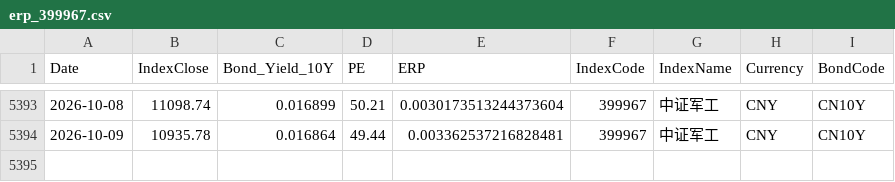
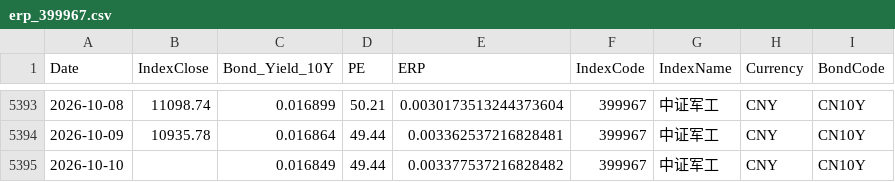
Before and after one commit to ChiaraVan1/equity-risk-premium-monitor, a CSV file: data/erp_399967.csv, drawn as a sheet; only a part is shown, gaps mark what is left out; the diff names each change by its address in the sheet, - before the commit and + after, or states it on an @@ line.

```diff
--- a/data/erp_399967.csv
+++ b/data/erp_399967.csv
+row 5395: 2026-10-10 |  | 0.016849 | 49.44 | 0.003377537216828482 | 399967 | 中证军工 | CNY | CN10Y
```
Also changed, not shown: data/erp_930598.csv, data/erp_930794.csv, 21 other files.
